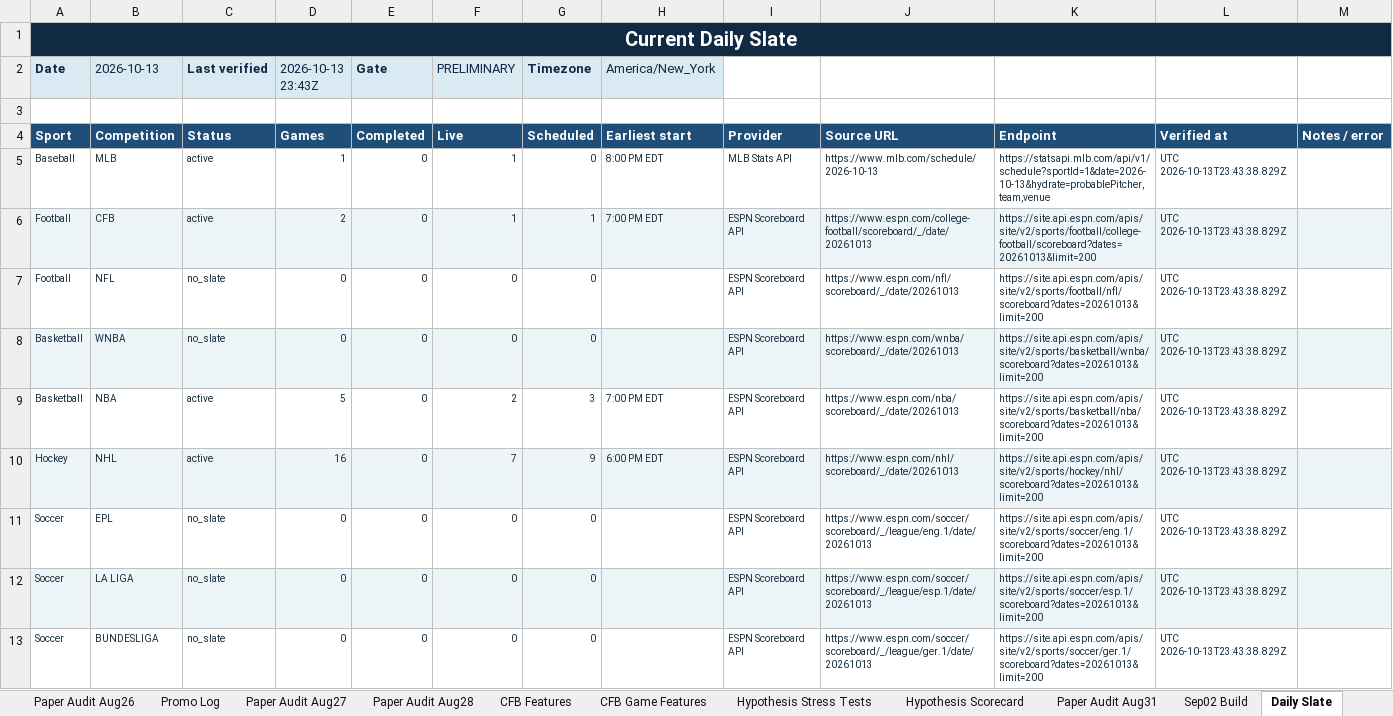
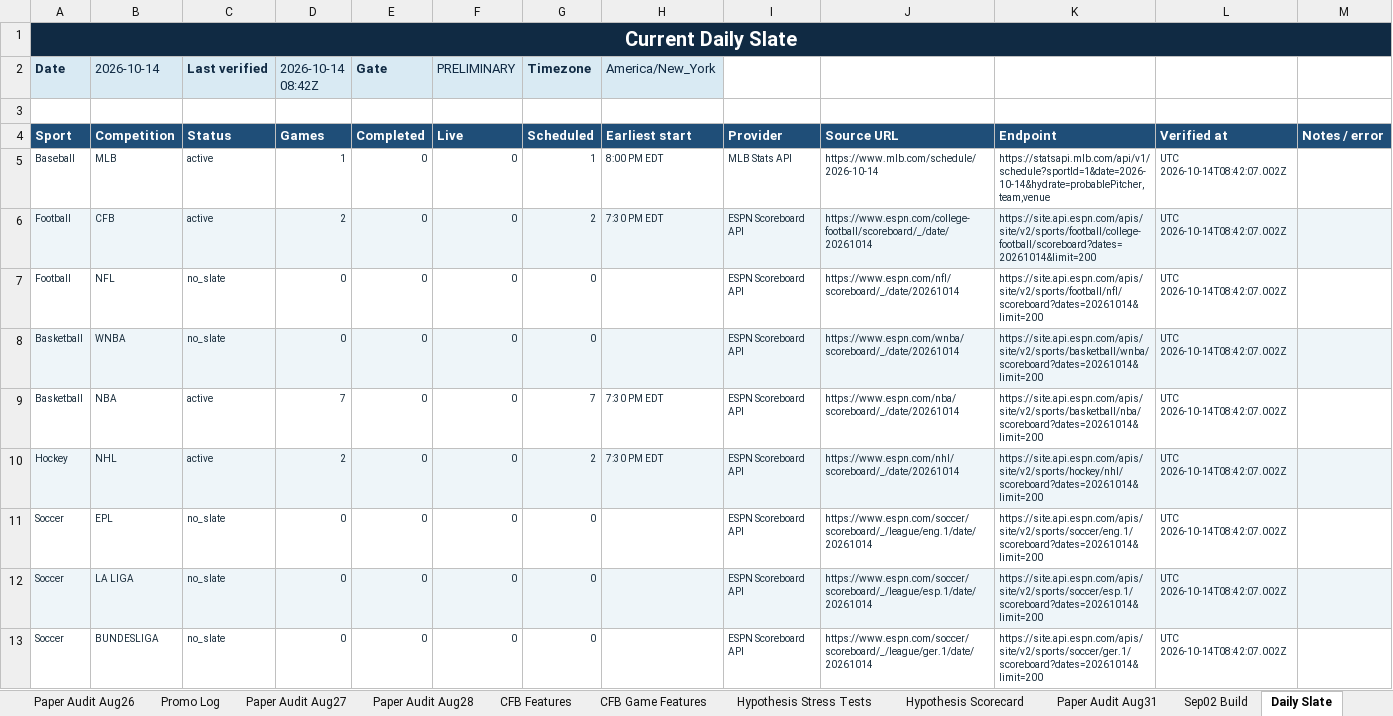
Before and after one commit to KevinKato27/SportsBetting, an Excel workbook: data/imports/sports_betting_backtest_tracker_v0_45.xlsx, sheet Daily Slate, drawn as a sheet; only a part is shown; values as stored, in another font and other column widths than the file's, no borders; the diff covers the shown part only; the diff names each change by its address in the sheet, - before the commit and + after, or states it on an @@ line.

```diff
--- a/data/imports/sports_betting_backtest_tracker_v0_45.xlsx (sheet Daily Slate)
+++ b/data/imports/sports_betting_backtest_tracker_v0_45.xlsx (sheet Daily Slate)
-B2: 2026-10-13
+B2: 2026-10-14
-D2: 2026-10-13 23:43Z
+D2: 2026-10-14 08:42Z
-F5:F6 (PRELIMINARY): 1
+F5:F6 (PRELIMINARY): 0
-G5 (Timezone): 0
+G5 (Timezone): 1
-J5: https://www.mlb.com/schedule/2026-10-13
+J5: https://www.mlb.com/schedule/2026-10-14
-K5: https://statsapi.mlb.com/api/v1/schedule?sportId=1&date=2026-10-13&hydrate=probablePitcher,team,venue
+K5: https://statsapi.mlb.com/api/v1/schedule?sportId=1&date=2026-10-14&hydrate=probablePitcher,team,venue
-L5:L13: UTC 2026-10-13T23:43:38.829Z
+L5:L13: UTC 2026-10-14T08:42:07.002Z
-G6 (Timezone): 1
+G6 (Timezone): 2
-H6 (America/New_York): 7:00 PM EDT
+H6 (America/New_York): 7:30 PM EDT
-J6: https://www.espn.com/college-football/scoreboard/_/date/20261013
+J6: https://www.espn.com/college-football/scoreboard/_/date/20261014
-K6: https://site.api.espn.com/apis/site/v2/sports/football/college-football/scoreboard?dates=20261013&limit=200
+K6: https://site.api.espn.com/apis/site/v2/sports/football/college-football/scoreboard?dates=20261014&limit=200
-J7: https://www.espn.com/nfl/scoreboard/_/date/20261013
+J7: https://www.espn.com/nfl/scoreboard/_/date/20261014
-K7: https://site.api.espn.com/apis/site/v2/sports/football/nfl/scoreboard?dates=20261013&limit=200
+K7: https://site.api.espn.com/apis/site/v2/sports/football/nfl/scoreboard?dates=20261014&limit=200
-J8: https://www.espn.com/wnba/scoreboard/_/date/20261013
+J8: https://www.espn.com/wnba/scoreboard/_/date/20261014
-K8: https://site.api.espn.com/apis/site/v2/sports/basketball/wnba/scoreboard?dates=20261013&limit=200
+K8: https://site.api.espn.com/apis/site/v2/sports/basketball/wnba/scoreboard?dates=20261014&limit=200
-D9 (2026-10-14 08:42Z): 5
+D9 (2026-10-14 08:42Z): 7
-F9 (PRELIMINARY): 2
+F9 (PRELIMINARY): 0
-G9 (Timezone): 3
+G9 (Timezone): 7
-H9 (America/New_York): 7:00 PM EDT
+H9 (America/New_York): 7:30 PM EDT
-J9: https://www.espn.com/nba/scoreboard/_/date/20261013
+J9: https://www.espn.com/nba/scoreboard/_/date/20261014
-K9: https://site.api.espn.com/apis/site/v2/sports/basketball/nba/scoreboard?dates=20261013&limit=200
+K9: https://site.api.espn.com/apis/site/v2/sports/basketball/nba/scoreboard?dates=20261014&limit=200
-D10 (2026-10-14 08:42Z): 16
+D10 (2026-10-14 08:42Z): 2
-F10 (PRELIMINARY): 7
+F10 (PRELIMINARY): 0
-G10 (Timezone): 9
+G10 (Timezone): 2
-H10 (America/New_York): 6:00 PM EDT
+H10 (America/New_York): 7:30 PM EDT
-J10: https://www.espn.com/nhl/scoreboard/_/date/20261013
+J10: https://www.espn.com/nhl/scoreboard/_/date/20261014
-K10: https://site.api.espn.com/apis/site/v2/sports/hockey/nhl/scoreboard?dates=20261013&limit=200
+K10: https://site.api.espn.com/apis/site/v2/sports/hockey/nhl/scoreboard?dates=20261014&limit=200
-J11: https://www.espn.com/soccer/scoreboard/_/league/eng.1/date/20261013
+J11: https://www.espn.com/soccer/scoreboard/_/league/eng.1/date/20261014
-K11: https://site.api.espn.com/apis/site/v2/sports/soccer/eng.1/scoreboard?dates=20261013&limit=200
+K11: https://site.api.espn.com/apis/site/v2/sports/soccer/eng.1/scoreboard?dates=20261014&limit=200
-J12: https://www.espn.com/soccer/scoreboard/_/league/esp.1/date/20261013
+J12: https://www.espn.com/soccer/scoreboard/_/league/esp.1/date/20261014
-K12: https://site.api.espn.com/apis/site/v2/sports/soccer/esp.1/scoreboard?dates=20261013&limit=200
+K12: https://site.api.espn.com/apis/site/v2/sports/soccer/esp.1/scoreboard?dates=20261014&limit=200
-J13: https://www.espn.com/soccer/scoreboard/_/league/ger.1/date/20261013
+J13: https://www.espn.com/soccer/scoreboard/_/league/ger.1/date/20261014
-K13: https://site.api.espn.com/apis/site/v2/sports/soccer/ger.1/scoreboard?dates=20261013&limit=200
+K13: https://site.api.espn.com/apis/site/v2/sports/soccer/ger.1/scoreboard?dates=20261014&limit=200
```
Also changed, not shown: 14 edited cells elsewhere in this sheet, 2 other files.
